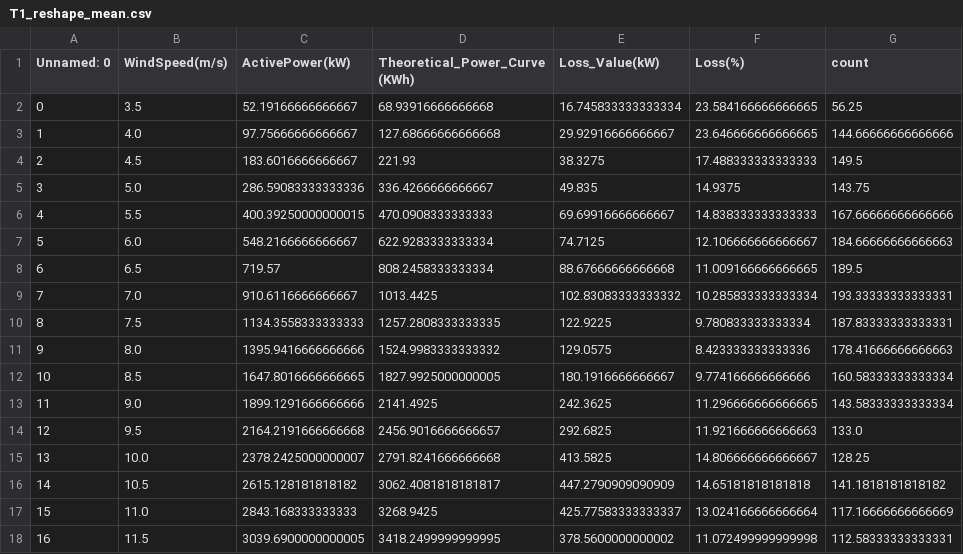
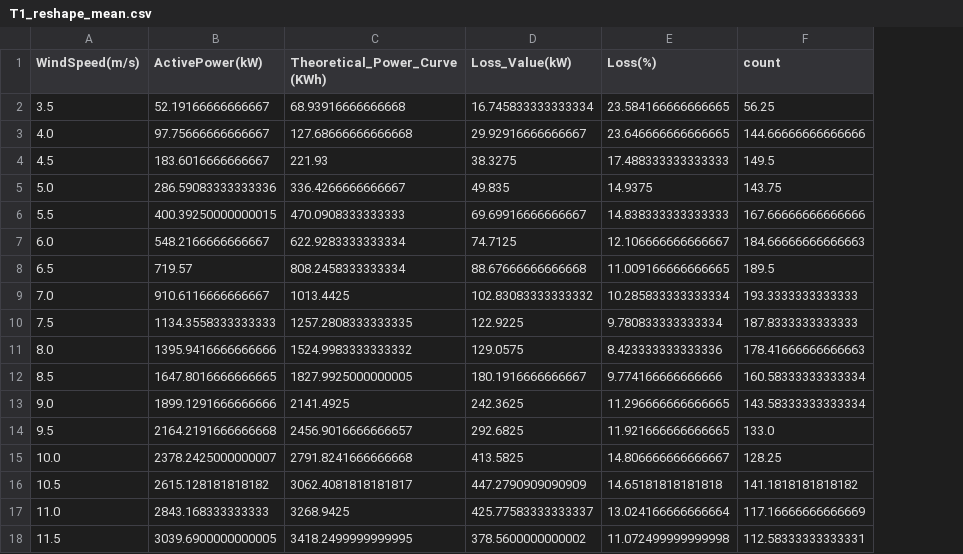
Before and after one commit to Rogerio-mack/Visualizacao-de-Dados-em-Python, a CSV file: data/T1_reshape_mean.csv, drawn as a sheet; only a part is shown; removed rows and columns are numbered as before the commit, all else as after; the diff covers the shown part only; the diff names each change by its address in the sheet, - before the commit and + after, or states it on an @@ line.

```diff
--- a/data/T1_reshape_mean.csv
+++ b/data/T1_reshape_mean.csv
-column A (Unnamed: 0), rows 2-18: 0 | 1 | 2 | 3 | 4 | 5 | 6 | 7 | 8 | 9 | 10 | 11 | 12 | 13 | 14 | 15 | 16
-F9 (count): 193.33333333333331
+F9 (count): 193.3333333333333
-F10 (count): 187.83333333333331
+F10 (count): 187.8333333333333
-E14 (Loss(%)): 11.921666666666663
+E14 (Loss(%)): 11.921666666666665
```
Also changed, not shown: 4 edited cells elsewhere in this file, data/T1_reshape.csv, data/nightingale.csv.
